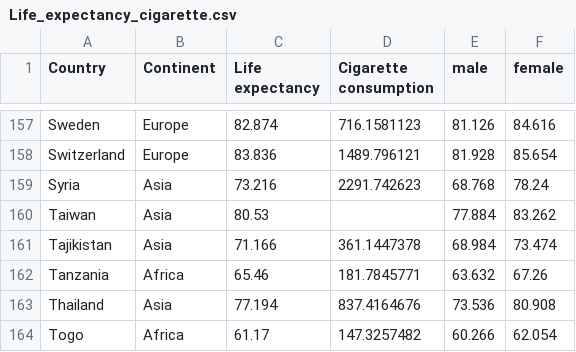
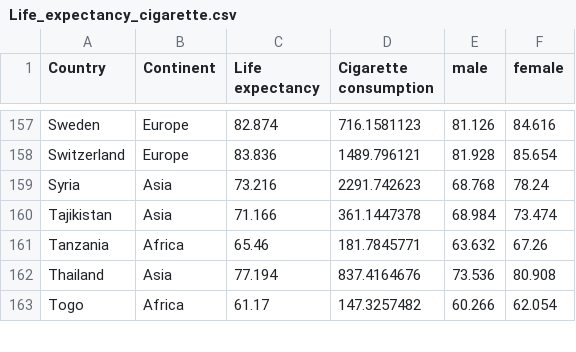
Before and after one commit to Junqiao96/FIT3179-1, a CSV file: Cigarette_consumption/data/Life_expectancy_cigarette.csv, drawn as a sheet; only a part is shown, gaps mark what is left out.

Commit message:
Update Life_expectancy_cigarette.csv

```diff
--- a/Cigarette_consumption/data/Life_expectancy_cigarette.csv
+++ b/Cigarette_consumption/data/Life_expectancy_cigarette.csv
@@ -159,3 +159,2 @@ Switzerland,Europe,83.836,1489.796121,81.928,85.654
 Syria,Asia ,73.216,2291.742623,68.768,78.24
-Taiwan,Asia ,80.53,,77.884,83.262
 Tajikistan,Asia ,71.166,361.1447378,68.984,73.474
```
